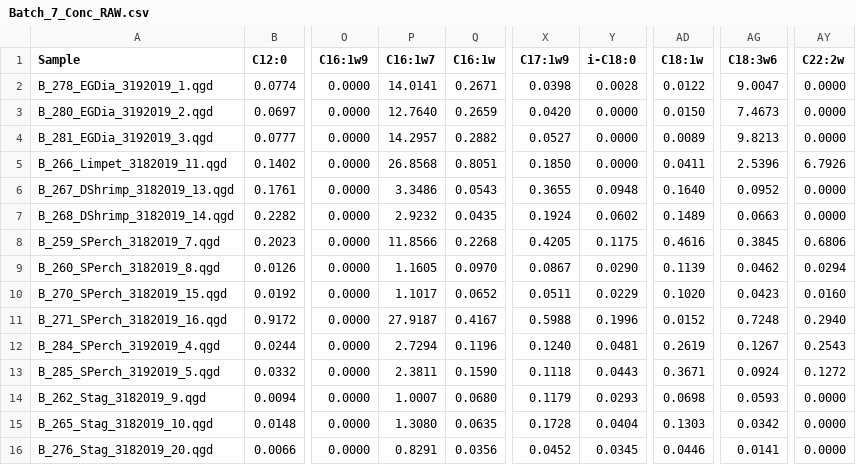
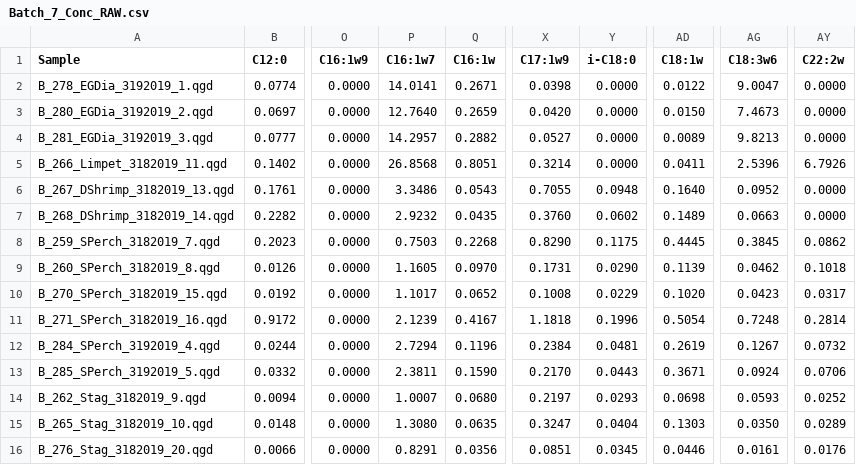
Before and after one commit to APECS-ak/APECS-master-repos, a CSV file: ALL_DATA/Fatty_acid_RAW_data/Batch_7_Conc_RAW.csv, drawn as a sheet; only a part is shown, gaps mark what is left out; the diff covers the shown part only; the diff names each change by its address in the sheet, - before the commit and + after, or states it on an @@ line.

```diff
--- a/ALL_DATA/Fatty_acid_RAW_data/Batch_7_Conc_RAW.csv
+++ b/ALL_DATA/Fatty_acid_RAW_data/Batch_7_Conc_RAW.csv
-Y2 (i-C18:0): 0.0028
+Y2 (i-C18:0): 0.0000
-X5 (C17:1w9): 0.1850
+X5 (C17:1w9): 0.3214
-X6 (C17:1w9): 0.3655
+X6 (C17:1w9): 0.7055
-X7 (C17:1w9): 0.1924
+X7 (C17:1w9): 0.3760
-P8 (C16:1w7): 11.8566
+P8 (C16:1w7): 0.7503
-X8 (C17:1w9): 0.4205
+X8 (C17:1w9): 0.8290
-AD8 (C18:1w): 0.4616
+AD8 (C18:1w): 0.4445
-AY8 (C22:2w): 0.6806
+AY8 (C22:2w): 0.0862
-X9 (C17:1w9): 0.0867
+X9 (C17:1w9): 0.1731
-AY9 (C22:2w): 0.0294
+AY9 (C22:2w): 0.1018
-X10 (C17:1w9): 0.0511
+X10 (C17:1w9): 0.1008
-AY10 (C22:2w): 0.0160
+AY10 (C22:2w): 0.0317
-P11 (C16:1w7): 27.9187
+P11 (C16:1w7): 2.1239
-X11 (C17:1w9): 0.5988
+X11 (C17:1w9): 1.1818
-AD11 (C18:1w): 0.0152
+AD11 (C18:1w): 0.5054
-AY11 (C22:2w): 0.2940
+AY11 (C22:2w): 0.2814
-X12 (C17:1w9): 0.1240
+X12 (C17:1w9): 0.2384
-AY12 (C22:2w): 0.2543
+AY12 (C22:2w): 0.0732
-X13 (C17:1w9): 0.1118
+X13 (C17:1w9): 0.2170
-AY13 (C22:2w): 0.1272
+AY13 (C22:2w): 0.0706
-X14 (C17:1w9): 0.1179
+X14 (C17:1w9): 0.2197
-AY14 (C22:2w): 0.0000
+AY14 (C22:2w): 0.0252
-X15 (C17:1w9): 0.1728
+X15 (C17:1w9): 0.3247
-AG15 (C18:3w6): 0.0342
+AG15 (C18:3w6): 0.0350
-AY15 (C22:2w): 0.0000
+AY15 (C22:2w): 0.0289
-X16 (C17:1w9): 0.0452
+X16 (C17:1w9): 0.0851
-AG16 (C18:3w6): 0.0141
+AG16 (C18:3w6): 0.0161
-AY16 (C22:2w): 0.0000
+AY16 (C22:2w): 0.0176
```
Also changed, not shown: 14 edited cells elsewhere in this file, ALL_DATA/FA_proportions_1.0filter_2018_derived.csv, ALL_DATA/Fatty_acid_RAW_data/Batch_7_Area_RAW.csv.
